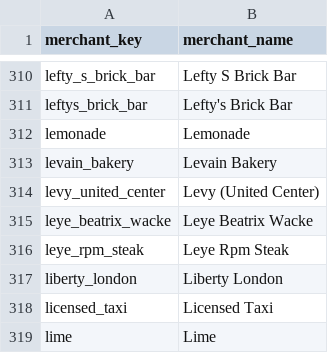
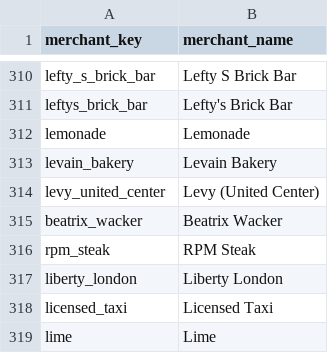
Before and after one commit to goatmark/dbt-analytics, a CSV file: seeds/merchants.csv, drawn as a sheet; only a part is shown, gaps mark what is left out; removed rows and columns are numbered as before the commit, all else as after; the diff names each change by its address in the sheet, - before the commit and + after, or states it on an @@ line.

Commit message:
Updated merchant classification

```diff
--- a/seeds/merchants.csv
+++ b/seeds/merchants.csv
-row 315: leye_beatrix_wacke | Leye Beatrix Wacke
-row 316: leye_rpm_steak | Leye Rpm Steak
+row 315: beatrix_wacker | Beatrix Wacker
+row 316: rpm_steak | RPM Steak
```
Also changed, not shown: seeds/merchant_account_map.csv, 2 other files.
